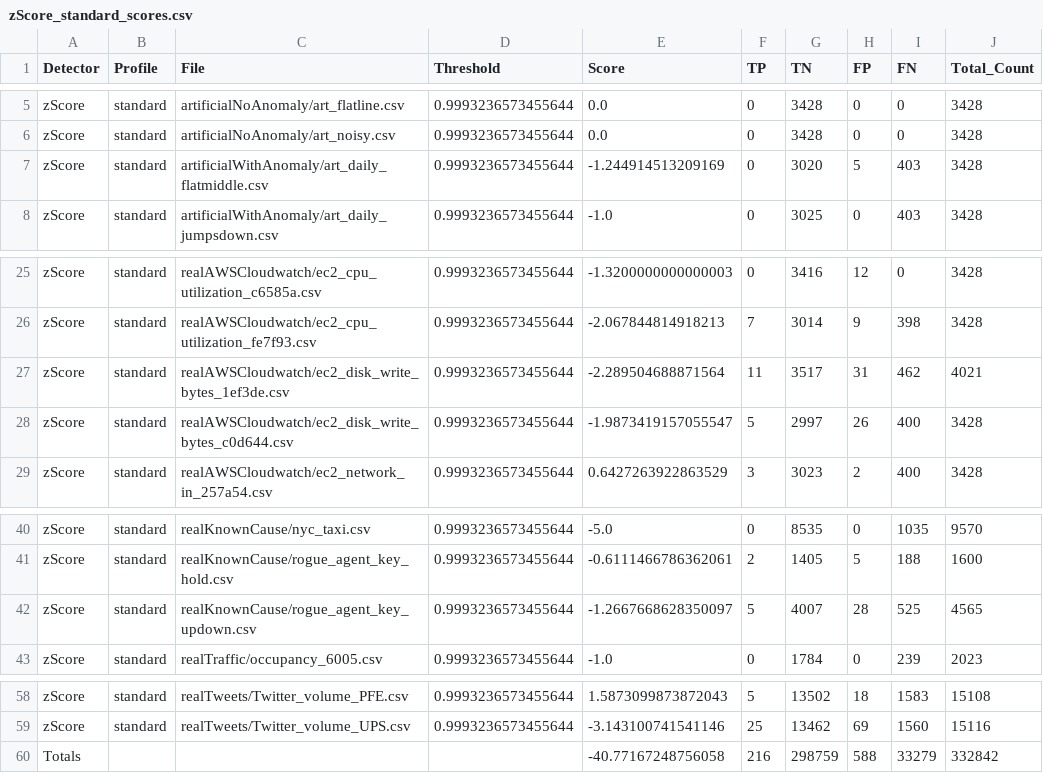
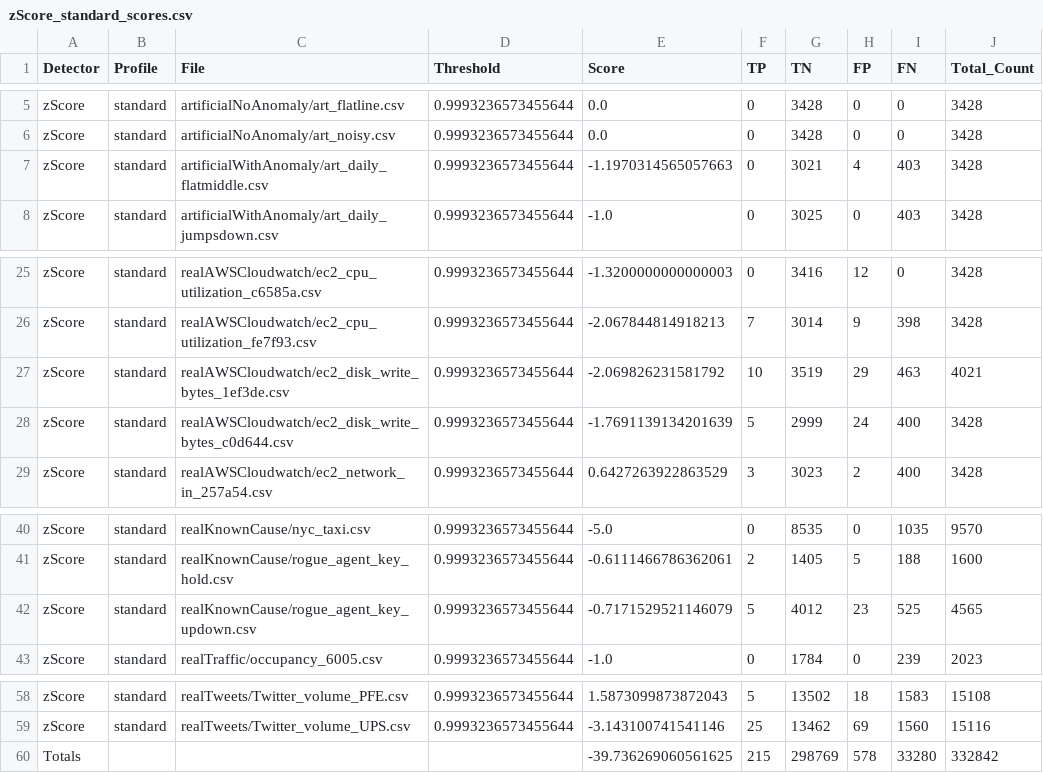
Before and after one commit to joos-too/NAB-Fork, a CSV file: results/zScore/zScore_standard_scores.csv, drawn as a sheet; only a part is shown, gaps mark what is left out.

```diff
--- a/results/zScore/zScore_standard_scores.csv
+++ b/results/zScore/zScore_standard_scores.csv
@@ -6,3 +6,3 @@ zScore,standard,artificialNoAnomaly/art_flatline.csv,0.9993236573455644,0.0,0,34
 zScore,standard,artificialNoAnomaly/art_noisy.csv,0.9993236573455644,0.0,0,3428,0,0,3428
-zScore,standard,artificialWithAnomaly/art_daily_flatmiddle.csv,0.9993236573455644,-1.244914513209169,0,3020,5,403,3428
+zScore,standard,artificialWithAnomaly/art_daily_flatmiddle.csv,0.9993236573455644,-1.1970314565057663,0,3021,4,403,3428
 zScore,standard,artificialWithAnomaly/art_daily_jumpsdown.csv,0.9993236573455644,-1.0,0,3025,0,403,3428
@@ -26,4 +26,4 @@ zScore,standard,realAWSCloudwatch/ec2_cpu_utilization_c6585a.csv,0.9993236573455
 zScore,standard,realAWSCloudwatch/ec2_cpu_utilization_fe7f93.csv,0.9993236573455644,-2.067844814918213,7,3014,9,398,3428
-zScore,standard,realAWSCloudwatch/ec2_disk_write_bytes_1ef3de.csv,0.9993236573455644,-2.289504688871564,11,3517,31,462,4021
-zScore,standard,realAWSCloudwatch/ec2_disk_write_bytes_c0d644.csv,0.9993236573455644,-1.9873419157055547,5,2997,26,400,3428
+zScore,standard,realAWSCloudwatch/ec2_disk_write_bytes_1ef3de.csv,0.9993236573455644,-2.069826231581792,10,3519,29,463,4021
+zScore,standard,realAWSCloudwatch/ec2_disk_write_bytes_c0d644.csv,0.9993236573455644,-1.7691139134201639,5,2999,24,400,3428
 zScore,standard,realAWSCloudwatch/ec2_network_in_257a54.csv,0.9993236573455644,0.6427263922863529,3,3023,2,400,3428
@@ -41,3 +41,3 @@ zScore,standard,realKnownCause/nyc_taxi.csv,0.9993236573455644,-5.0,0,8535,0,103
 zScore,standard,realKnownCause/rogue_agent_key_hold.csv,0.9993236573455644,-0.6111466786362061,2,1405,5,188,1600
-zScore,standard,realKnownCause/rogue_agent_key_updown.csv,0.9993236573455644,-1.2667668628350097,5,4007,28,525,4565
+zScore,standard,realKnownCause/rogue_agent_key_updown.csv,0.9993236573455644,-0.7171529521146079,5,4012,23,525,4565
 zScore,standard,realTraffic/occupancy_6005.csv,0.9993236573455644,-1.0,0,1784,0,239,2023
@@ -59,2 +59,2 @@ zScore,standard,realTweets/Twitter_volume_PFE.csv,0.9993236573455644,1.587309987
 zScore,standard,realTweets/Twitter_volume_UPS.csv,0.9993236573455644,-3.143100741541146,25,13462,69,1560,15116
-Totals,,,,-40.77167248756058,216,298759,588,33279,332842
+Totals,,,,-39.736269060561625,215,298769,578,33280,332842
```
Also changed, not shown: results/ewma/realKnownCause/ewma_rogue_agent_key_updown.csv, results/zScore/artificialWithAnomaly/zScore_art_daily_flatmiddle.csv, 8 other files.
